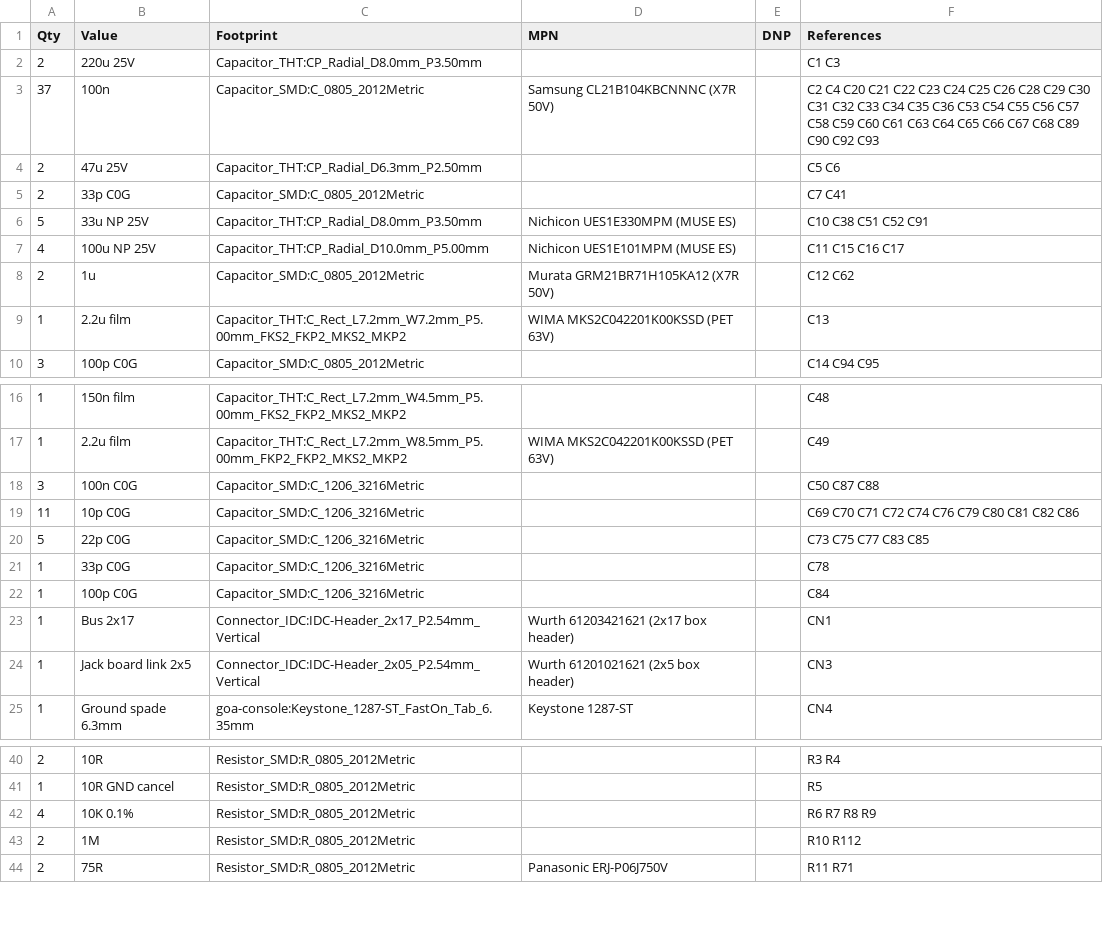
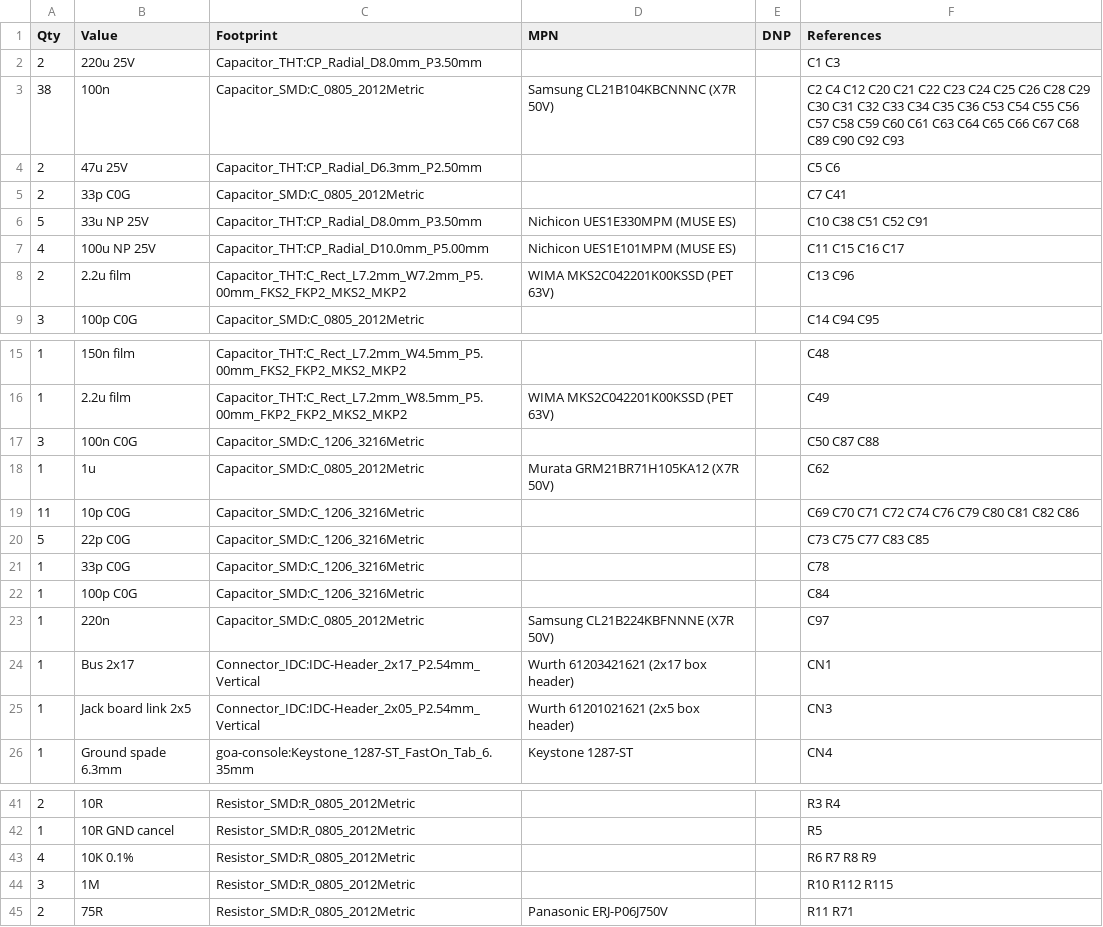
Before and after one commit to cozycactus/goa-console, a CSV file: channel_strip_BOM.csv, drawn as a sheet; only a part is shown, gaps mark what is left out.

```diff
--- a/channel_strip_BOM.csv
+++ b/channel_strip_BOM.csv
@@ -2,3 +2,3 @@
 "2","220u 25V","Capacitor_THT:CP_Radial_D8.0mm_P3.50mm","","","C1 C3"
-"37","100n","Capacitor_SMD:C_0805_2012Metric","Samsung CL21B104KBCNNNC (X7R 50V)","","C2 C4 C20 C21 C22 C23 C24 C25 C26 C28 C29 C30 C31 C32 C33 C34 C35 C36 C53 C54 C55 C56 C57 C58 C59 C60 C61 C63 C64 C65 C66 C67 C68 C89 C90 C92 C93"
+"38","100n","Capacitor_SMD:C_0805_2012Metric","Samsung CL21B104KBCNNNC (X7R 50V)","","C2 C4 C12 C20 C21 C22 C23 C24 C25 C26 C28 C29 C30 C31 C32 C33 C34 C35 C36 C53 C54 C55 C56 C57 C58 C59 C60 C61 C63 C64 C65 C66 C67 C68 C89 C90 C92 C93"
 "2","47u 25V","Capacitor_THT:CP_Radial_D6.3mm_P2.50mm","","","C5 C6"
@@ -7,4 +7,3 @@
 "4","100u NP 25V","Capacitor_THT:CP_Radial_D10.0mm_P5.00mm","Nichicon UES1E101MPM (MUSE ES)","","C11 C15 C16 C17"
-"2","1u","Capacitor_SMD:C_0805_2012Metric","Murata GRM21BR71H105KA12 (X7R 50V)","","C12 C62"
-"1","2.2u film","Capacitor_THT:C_Rect_L7.2mm_W7.2mm_P5.00mm_FKS2_FKP2_MKS2_MKP2","WIMA MKS2C042201K00KSSD (PET 63V)","","C13"
+"2","2.2u film","Capacitor_THT:C_Rect_L7.2mm_W7.2mm_P5.00mm_FKS2_FKP2_MKS2_MKP2","WIMA MKS2C042201K00KSSD (PET 63V)","","C13 C96"
 "3","100p C0G","Capacitor_SMD:C_0805_2012Metric","","","C14 C94 C95"
@@ -18,2 +17,3 @@
 "3","100n C0G","Capacitor_SMD:C_1206_3216Metric","","","C50 C87 C88"
+"1","1u","Capacitor_SMD:C_0805_2012Metric","Murata GRM21BR71H105KA12 (X7R 50V)","","C62"
 "11","10p C0G","Capacitor_SMD:C_1206_3216Metric","","","C69 C70 C71 C72 C74 C76 C79 C80 C81 C82 C86"
@@ -22,2 +22,3 @@
 "1","100p C0G","Capacitor_SMD:C_1206_3216Metric","","","C84"
+"1","220n","Capacitor_SMD:C_0805_2012Metric","Samsung CL21B224KBFNNNE (X7R 50V)","","C97"
 "1","Bus 2x17","Connector_IDC:IDC-Header_2x17_P2.54mm_Vertical","Wurth 61203421621 (2x17 box header)","","CN1"
@@ -42,3 +43,3 @@
 "4","10K 0.1%","Resistor_SMD:R_0805_2012Metric","","","R6 R7 R8 R9"
-"2","1M","Resistor_SMD:R_0805_2012Metric","","","R10 R112"
+"3","1M","Resistor_SMD:R_0805_2012Metric","","","R10 R112 R115"
 "2","75R","Resistor_SMD:R_0805_2012Metric","Panasonic ERJ-P06J750V","","R11 R71"
```
Also changed, not shown: 23 other files.
